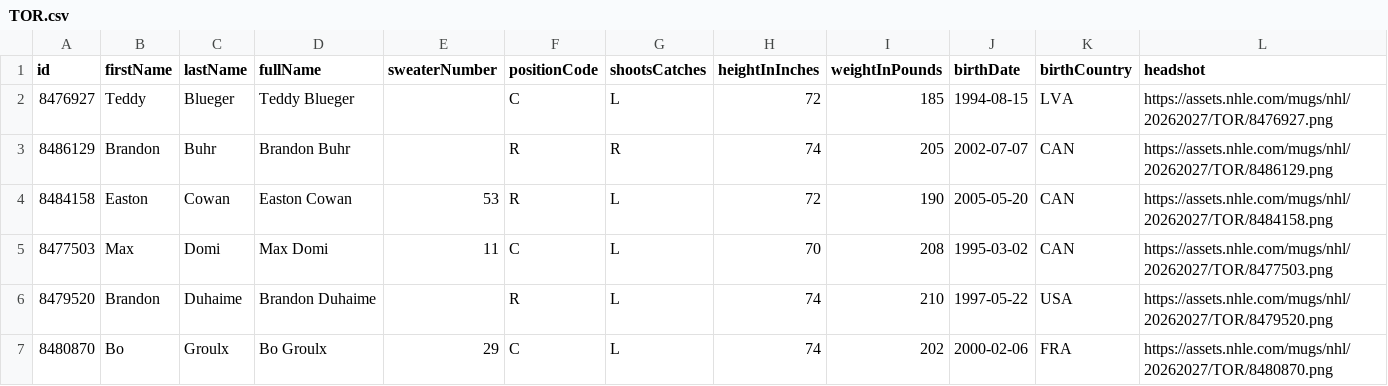
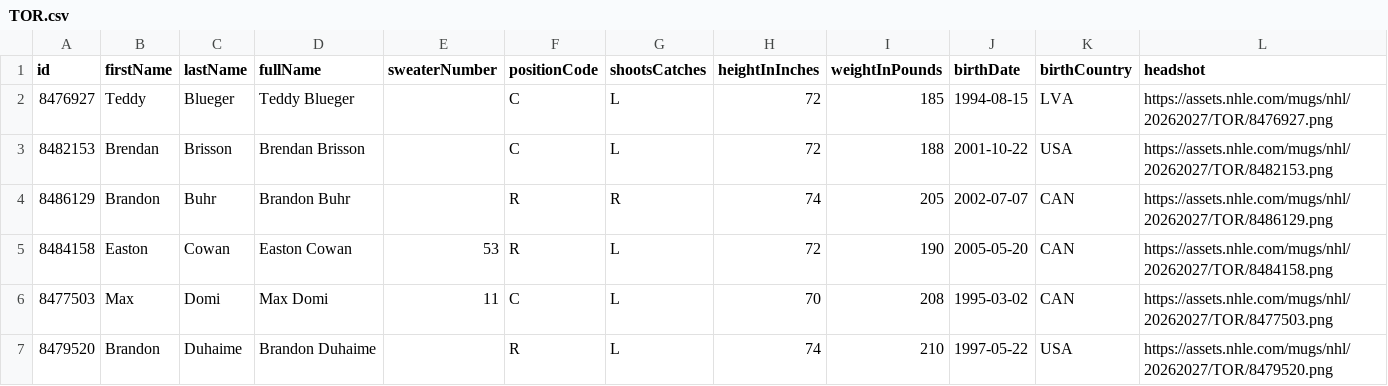
Before and after one commit to SertKert/Puck-Drop, a CSV file: data/rosters/TOR.csv, drawn as a sheet; only a part is shown; the shorter side is filled out with more unchanged rows; the diff names each change by its address in the sheet, - before the commit and + after, or states it on an @@ line.

Commit message:
chore(data): daily refresh 2026-09-05

```diff
--- a/data/rosters/TOR.csv
+++ b/data/rosters/TOR.csv
+row 3: 8482153 | Brendan | Brisson | Brendan Brisson |  | C | L | 72 | 188 | 2001-10-22 | USA | https://assets.nhle.com/mugs/nhl/20262027/TOR/8482153.png
```
Also changed, not shown: 51 other files.
